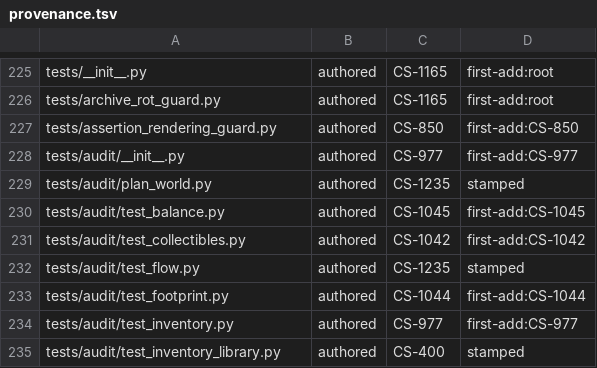
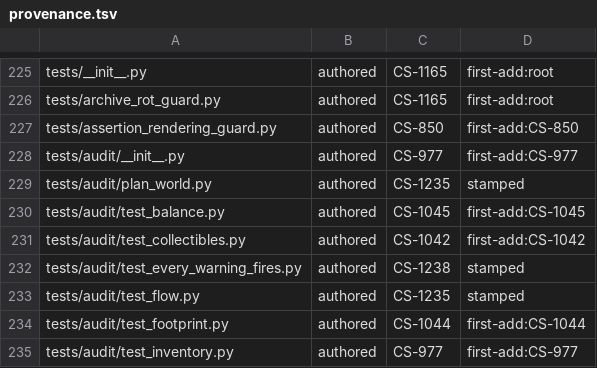
Before and after one commit to Remus3/ClockSpeed, a TSV file: tools/provenance.tsv, drawn as a sheet; only a part is shown, gaps mark what is left out; the shorter side is filled out with more unchanged rows; the diff names each change by its address in the sheet, - before the commit and + after, or states it on an @@ line.

Commit message:
CS-1238 - every audit WARN code has a synthetic fixture that fires it
Table of 42 derived codes to minimal synthetic fixtures, one parametrised
test per code, a completeness arm against the CS-1023 derivation, and a
drop-one arm proving each removal is named alone. Audit half only; the
advisor-rule half rides CS-500.

```diff
--- a/tools/provenance.tsv
+++ b/tools/provenance.tsv
+row 232: tests/audit/test_every_warning_fires.py | authored | CS-1238 | stamped
```
Also changed, not shown: 1 other file.
